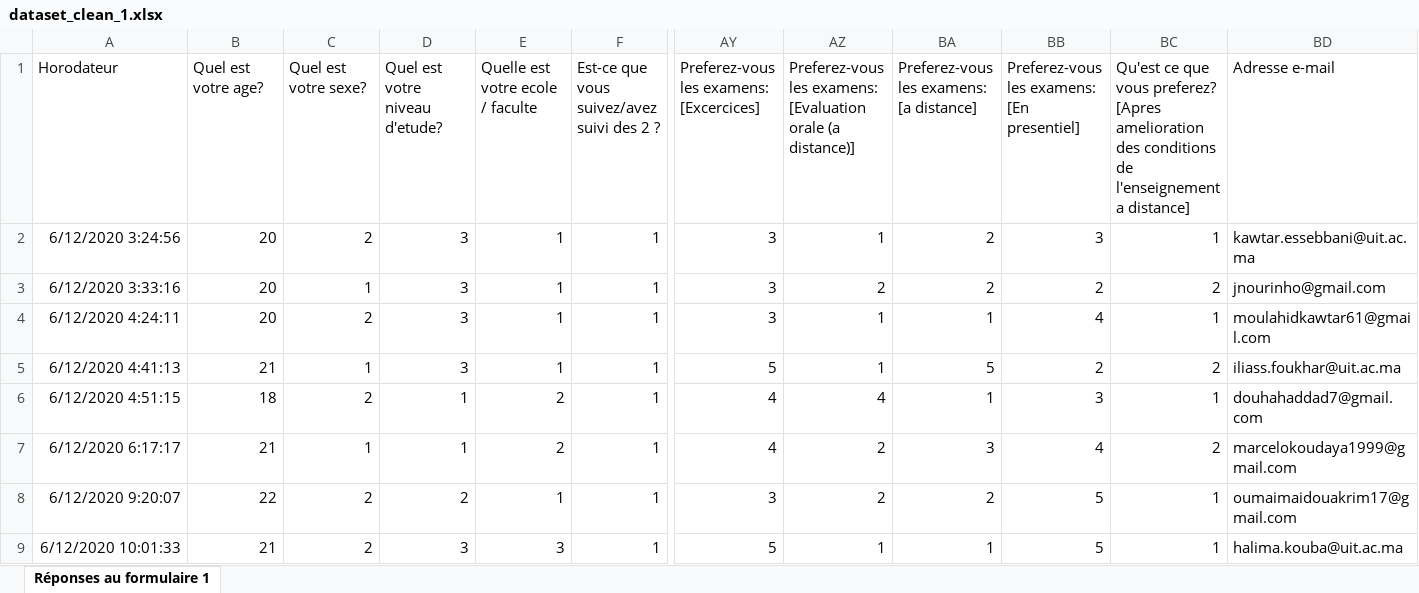
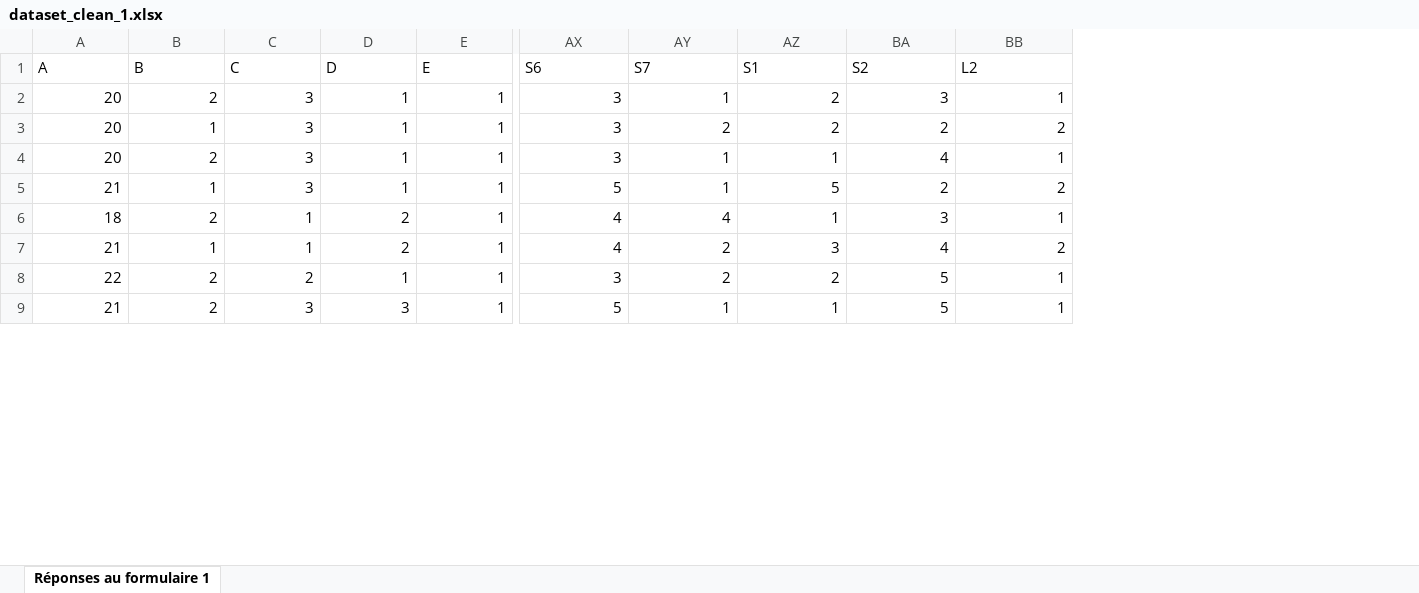
Before and after one commit to thehunckerma/Projet_R, an Excel workbook: dataset_clean_1.xlsx, sheet Réponses au formulaire 1, drawn as a sheet; only a part is shown, gaps mark what is left out; values as stored, in another font and other column widths than the file's, no borders; conditional formats not drawn; removed rows and columns are numbered as before the commit, all else as after; rows hold the shown columns only; the diff names each change by its address in the sheet, - before the commit and + after, or states it on an @@ line.

Commit message:
Update dataset

```diff
--- a/dataset_clean_1.xlsx (sheet Réponses au formulaire 1)
+++ b/dataset_clean_1.xlsx (sheet Réponses au formulaire 1)
-column A, rows 2-9: 6/12/2020 3:24:56 | 6/12/2020 3:33:16 | 6/12/2020 4:24:11 | 6/12/2020 4:41:13 | 6/12/2020 4:51:15 | 6/12/2020 6:17:17 | 6/12/2020 9:20:07 | 6/12/2020 10:01:33
-column BD, rows 2-9: kawtar.essebbani@uit.ac.ma | jnourinho@gmail.com | moulahidkawtar61@gmail.com | iliass.foukhar@uit.ac.ma | douhahaddad7@gmail.com | marcelokoudaya1999@gmail.com | oumaimaidouakrim17@gmail.com | halima.kouba@uit.ac.ma
-row 1: Horodateur | Quel est votre age? | Quel est votre sexe? | Quel est votre niveau d'etude? | Quelle est votre ecole / faculte | Est-ce que vous suivez/avez suivi des 2 ? | Preferez-vous les examens: [Excercices] | Preferez-vous les examens: [Evaluation orale (a distance)] | Preferez-vous les examens: [a distance] | Preferez-vous les examens: [En presentiel] | Qu'est ce que vous preferez? [Apres amelioration des conditions de l'enseignement a distance] | Adresse e-mail
+row 1: A | B | C | D | E | S6 | S7 | S1 | S2 | L2
```
Also changed, not shown: 3 other files.
